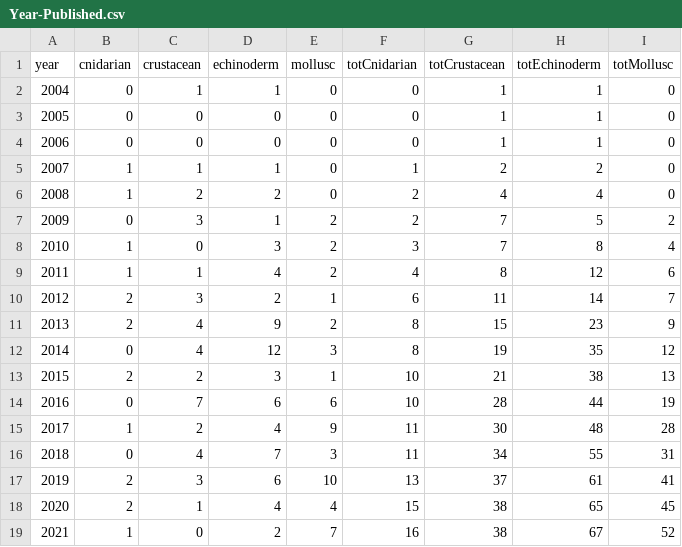
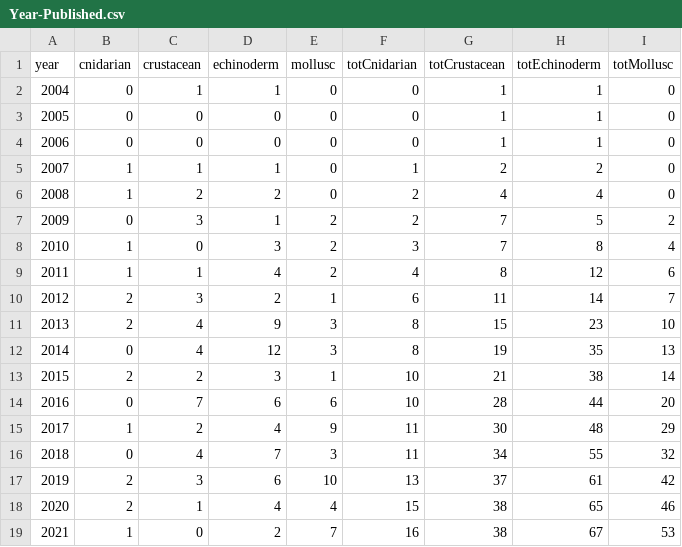
Before and after one commit to yaaminiv/paper-oa-reproduction-review, a CSV file: metadata/Year-Published.csv, drawn as a sheet.

```diff
--- a/metadata/Year-Published.csv
+++ b/metadata/Year-Published.csv
@@ -10,10 +10,10 @@ year,cnidarian,crustacean,echinoderm,mollusc,totCnidarian,totCrustacean,totEchin
 2012,2,3,2,1,6,11,14,7
-2013,2,4,9,2,8,15,23,9
-2014,0,4,12,3,8,19,35,12
-2015,2,2,3,1,10,21,38,13
-2016,0,7,6,6,10,28,44,19
-2017,1,2,4,9,11,30,48,28
-2018,0,4,7,3,11,34,55,31
-2019,2,3,6,10,13,37,61,41
-2020,2,1,4,4,15,38,65,45
-2021,1,0,2,7,16,38,67,52
+2013,2,4,9,3,8,15,23,10
+2014,0,4,12,3,8,19,35,13
+2015,2,2,3,1,10,21,38,14
+2016,0,7,6,6,10,28,44,20
+2017,1,2,4,9,11,30,48,29
+2018,0,4,7,3,11,34,55,32
+2019,2,3,6,10,13,37,61,42
+2020,2,1,4,4,15,38,65,46
+2021,1,0,2,7,16,38,67,53
```
Also changed, not shown: 1 other file.
